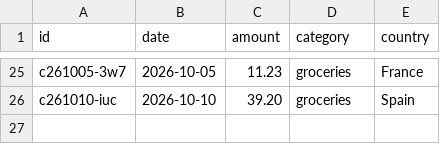
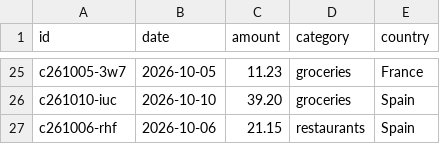
Before and after one commit to thaeussner/travel_dashboard, a CSV file: data/costs.csv, drawn as a sheet; only a part is shown, gaps mark what is left out.

Commit message:
costs: 1 saved (from the dashboard)

```diff
--- a/data/costs.csv
+++ b/data/costs.csv
@@ -26 +26,2 @@ c261005-3w7,2026-10-05,11.23,groceries,France
 c261010-iuc,2026-10-10,39.20,groceries,Spain
+c261006-rhf,2026-10-06,21.15,restaurants,Spain
```
